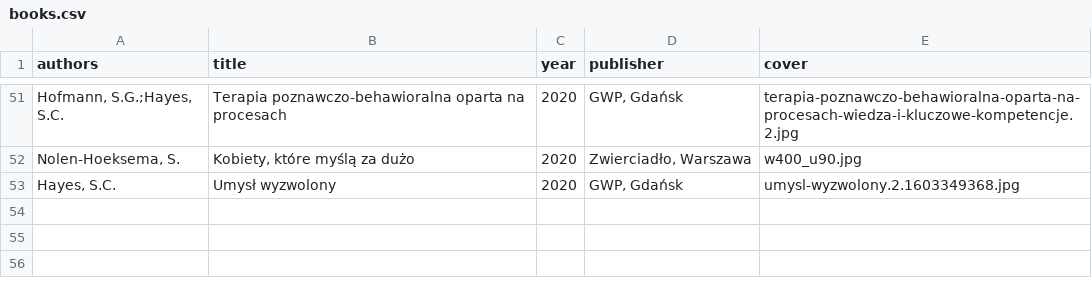
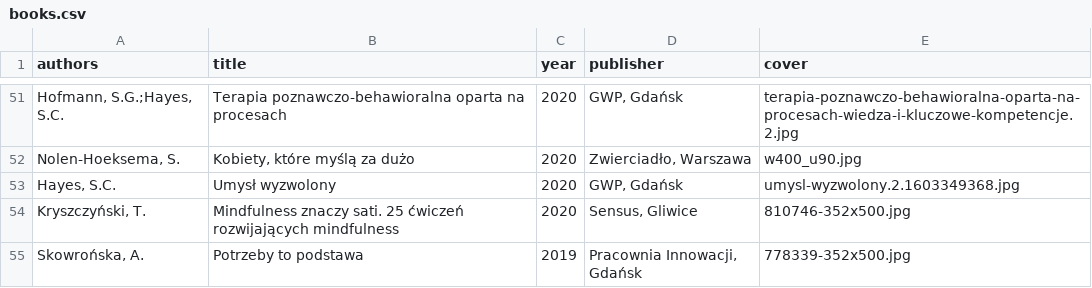
Before and after one commit to tpluscode/dpluskiewicz, a CSV file: _data/books.csv, drawn as a sheet; only a part is shown, gaps mark what is left out; the diff names each change by its address in the sheet, - before the commit and + after, or states it on an @@ line.

Commit message:
Update books.csv

```diff
--- a/_data/books.csv
+++ b/_data/books.csv
+row 54: Kryszczyński, T. | Mindfulness znaczy sati. 25 ćwiczeń rozwijających mindfulness | 2020 | Sensus, Gliwice | 810746-352x500.jpg
+row 55: Skowrońska, A. | Potrzeby to podstawa | 2019 | Pracownia Innowacji, Gdańsk | 778339-352x500.jpg
```
